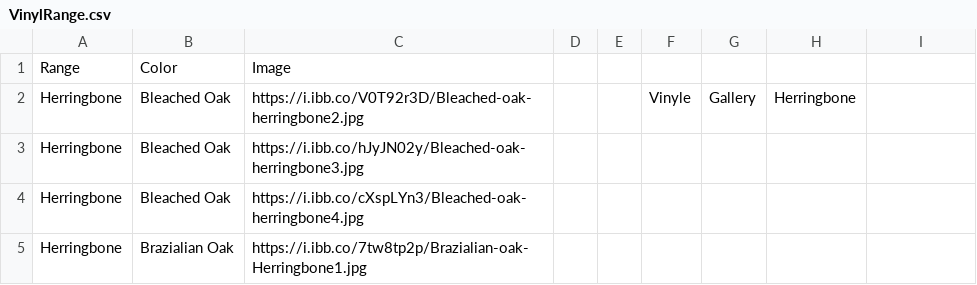
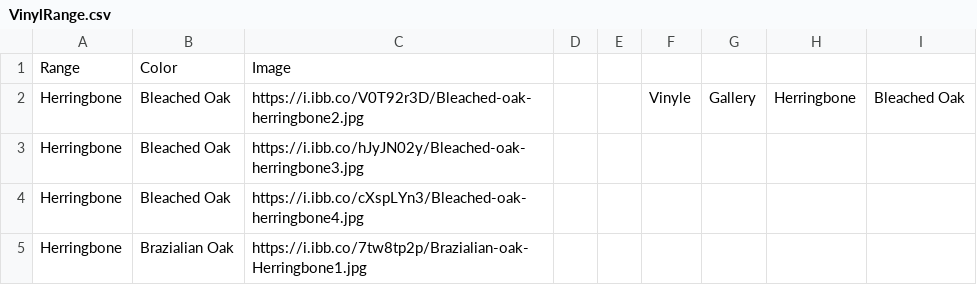
Before and after one commit to littleguy11/AspenAppData, a CSV file: VinylRange.csv, drawn as a sheet; only a part is shown; the diff names each change by its address in the sheet, - before the commit and + after, or states it on an @@ line.

Commit message:
Automated sync from Google Sheets

```diff
--- a/VinylRange.csv
+++ b/VinylRange.csv
-I2: (empty)
+I2: Bleached Oak
```
